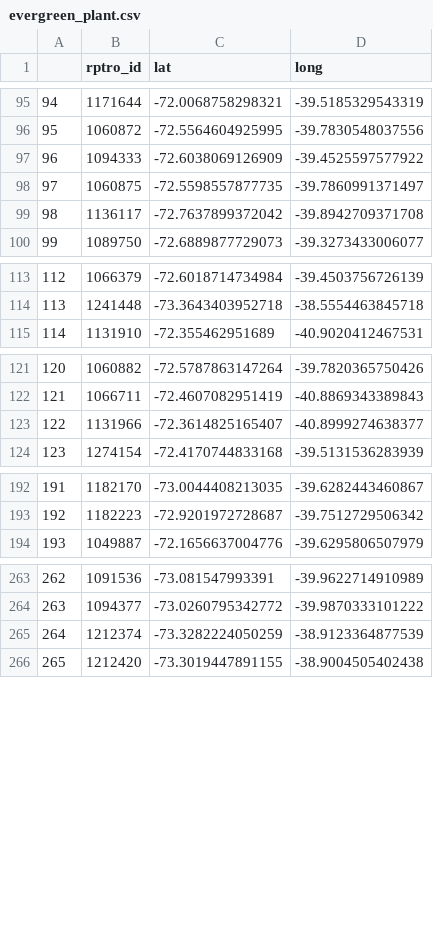
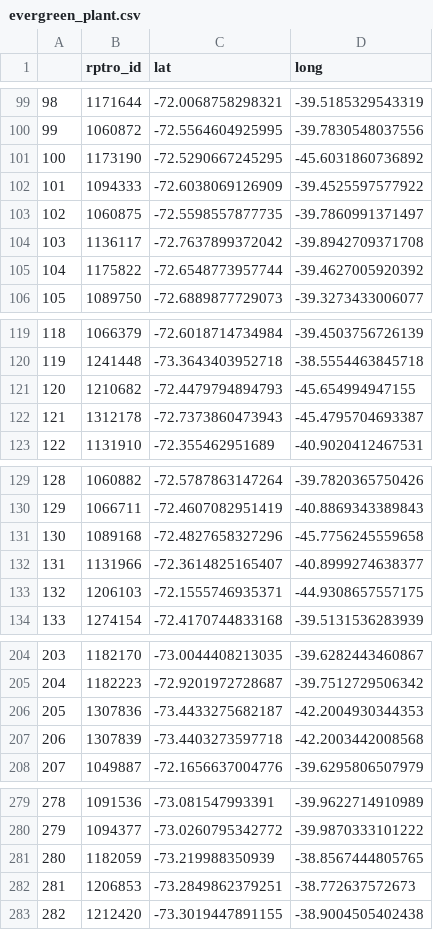
Before and after one commit to AlbertogGarcia/chile_reforestation, a CSV file: evergreen_plant.csv, drawn as a sheet; only a part is shown, gaps mark what is left out; removed rows and columns are numbered as before the commit, all else as after; the diff covers the shown part only; the diff names each change by its address in the sheet, - before the commit and + after, or states it on an @@ line.

```diff
--- a/evergreen_plant.csv
+++ b/evergreen_plant.csv
@@ column A renumbered from row 3 down @@
+row 101: 100 | 1173190 | -72.5290667245295 | -45.6031860736892
+row 105: 104 | 1175822 | -72.6548773957744 | -39.4627005920392
+row 121: 120 | 1210682 | -72.4479794894793 | -45.654994947155
+row 122: 121 | 1312178 | -72.7373860473943 | -45.4795704693387
+row 131: 130 | 1089168 | -72.4827658327296 | -45.7756245559658
+row 133: 132 | 1206103 | -72.1555746935371 | -44.9308657557175
+row 206: 205 | 1307836 | -73.4433275682187 | -42.2004930344353
+row 207: 206 | 1307839 | -73.4403273597718 | -42.2003442008568
-row 265: 264 | 1212374 | -73.3282224050259 | -38.9123364877539
+row 281: 280 | 1182059 | -73.219988350939 | -38.8567444805765
+row 282: 281 | 1206853 | -73.2849862379251 | -38.772637572673
```
Also changed, not shown: 24 added rows and 8 removed rows elsewhere in this file.
